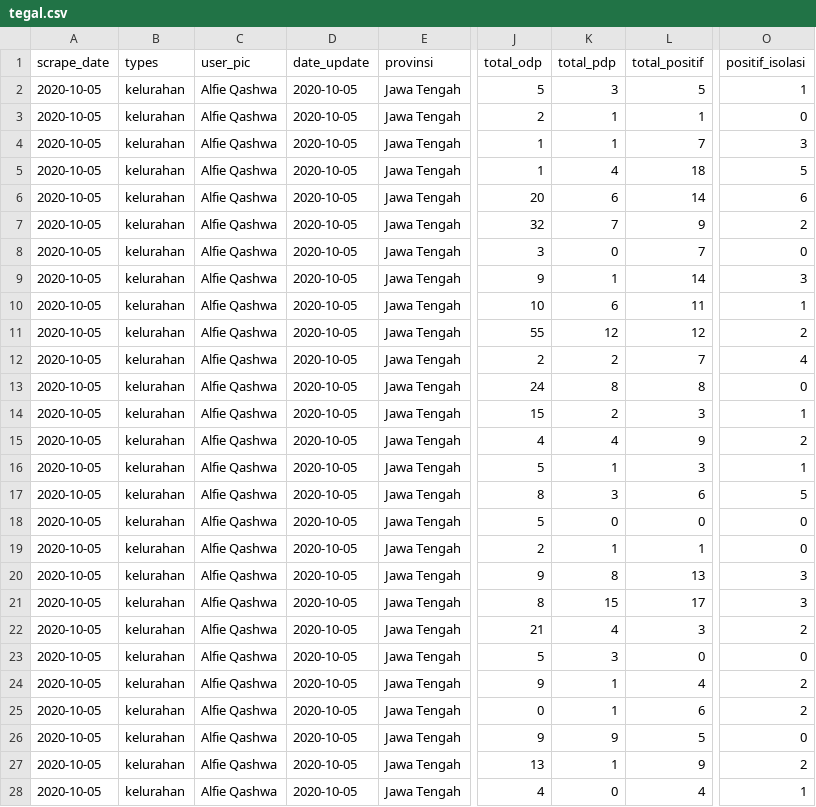
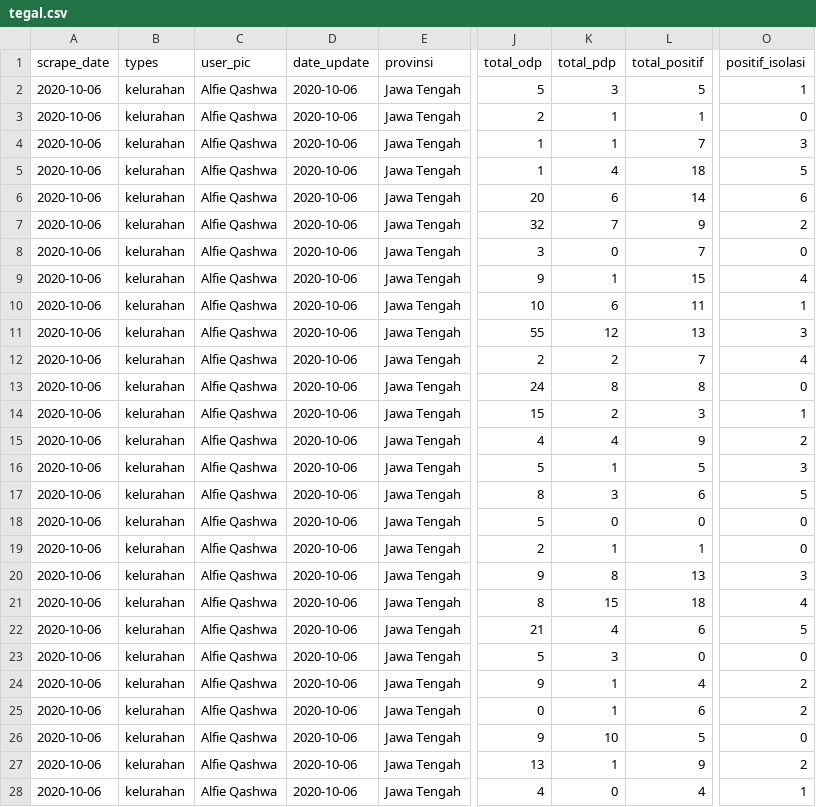
Before and after one commit to alfieqashwa/kominfo-pedulilindungi, a CSV file: ppcrawling/output/tegal.csv, drawn as a sheet; only a part is shown, gaps mark what is left out; the diff names each change by its address in the sheet, - before the commit and + after, or states it on an @@ line.

```diff
--- a/ppcrawling/output/tegal.csv
+++ b/ppcrawling/output/tegal.csv
-A2:A28 (scrape_date): 2020-10-05
+A2:A28 (scrape_date): 2020-10-06
-D2:D28 (date_update): 2020-10-05
+D2:D28 (date_update): 2020-10-06
-L9 (total_positif): 14
+L9 (total_positif): 15
-O9 (positif_isolasi): 3
+O9 (positif_isolasi): 4
-L11 (total_positif): 12
+L11 (total_positif): 13
-O11 (positif_isolasi): 2
+O11 (positif_isolasi): 3
-L16 (total_positif): 3
+L16 (total_positif): 5
-O16 (positif_isolasi): 1
+O16 (positif_isolasi): 3
-L21 (total_positif): 17
+L21 (total_positif): 18
-O21 (positif_isolasi): 3
+O21 (positif_isolasi): 4
-L22 (total_positif): 3
+L22 (total_positif): 6
-O22 (positif_isolasi): 2
+O22 (positif_isolasi): 5
-K26 (total_pdp): 9
+K26 (total_pdp): 10
```
Also changed, not shown: JAWA_TENGAH/banjarnegara/new/format.csv, JAWA_TENGAH/kotamagelang/new/format.csv, 12 other files.
